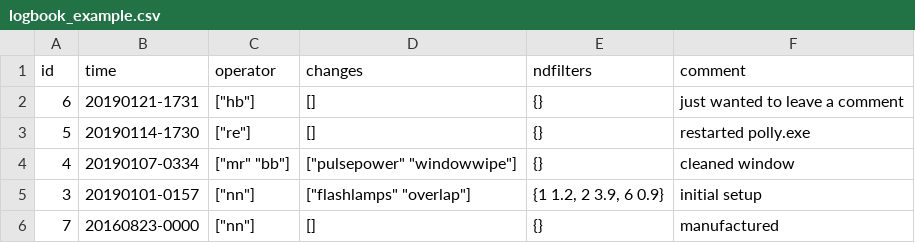
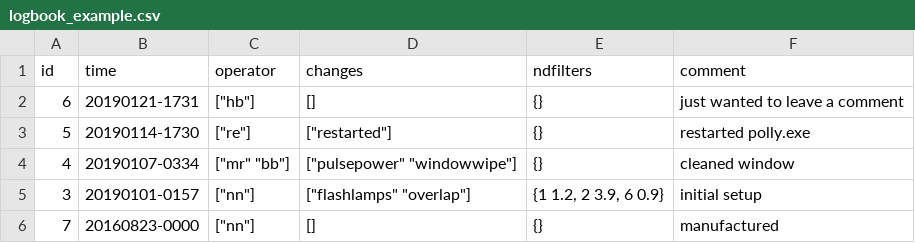
Before and after one commit to PollyNET/pollylog, a CSV file: pollylog_production/logbook_example.csv, drawn as a sheet.

Commit message:
added 'restarted' as a change

```diff
--- a/pollylog_production/logbook_example.csv
+++ b/pollylog_production/logbook_example.csv
@@ -2,3 +2,3 @@
 6;"20190121-1731";["hb"];[];{};"just wanted to leave a comment"
-5;"20190114-1730";["re"];[];{};"restarted polly.exe"
+5;"20190114-1730";["re"];["restarted"];{};"restarted polly.exe"
 4;"20190107-0334";["mr" "bb"];["pulsepower" "windowwipe"];{};"cleaned window"
```
Also changed, not shown: 4 other files.
